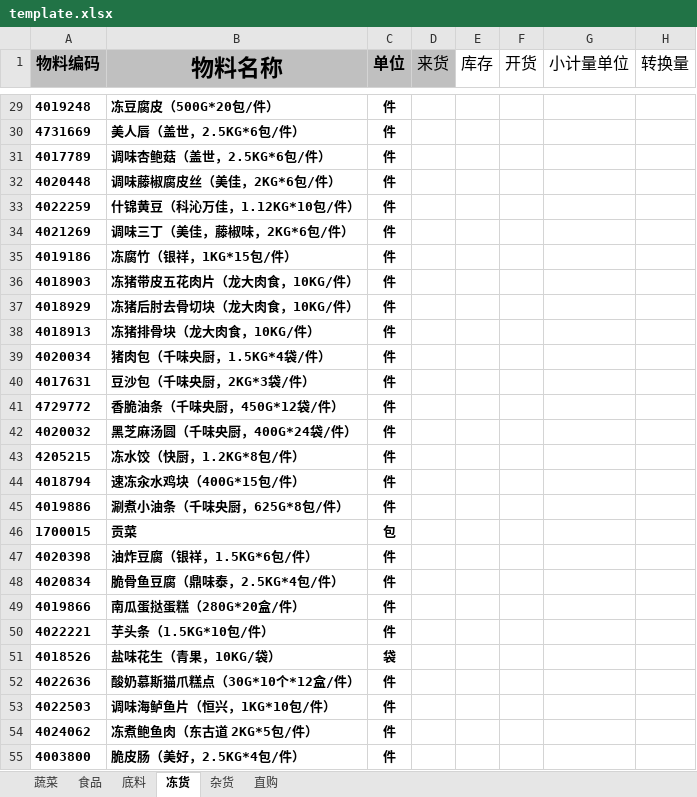
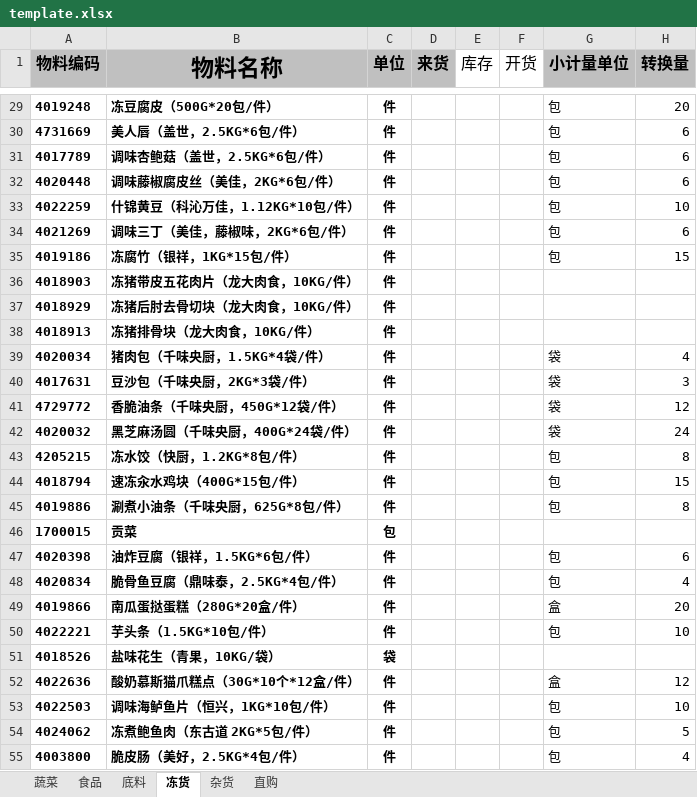
Before and after one commit to Shenhongtao12/supplies, an Excel workbook: supplies-frontend/static/template.xlsx, sheet 冻货, drawn as a sheet; only a part is shown, gaps mark what is left out; values as stored, in another font and other column widths than the file's, no borders; the diff covers the shown part only; the diff names each change by its address in the sheet, - before the commit and + after, or states it on an @@ line.

```diff
--- a/supplies-frontend/static/template.xlsx (sheet 冻货)
+++ b/supplies-frontend/static/template.xlsx (sheet 冻货)
-D1 bold: off
+D1 bold: on
@@ G1:H1 fill: none → #BFBFBF, bold: off → on @@
-G29:G35 (小计量单位): (empty)
+G29:G35 (小计量单位): 包
-H29 (转换量): (empty)
+H29 (转换量): 20
-H30:H32 (转换量): (empty)
+H30:H32 (转换量): 6
-H33 (转换量): (empty)
+H33 (转换量): 10
-H34 (转换量): (empty)
+H34 (转换量): 6
-H35 (转换量): (empty)
+H35 (转换量): 15
-G39:G42 (小计量单位): (empty)
+G39:G42 (小计量单位): 袋
-H39 (转换量): (empty)
+H39 (转换量): 4
-H40 (转换量): (empty)
+H40 (转换量): 3
-H41 (转换量): (empty)
+H41 (转换量): 12
-H42 (转换量): (empty)
+H42 (转换量): 24
-G43:G45 (小计量单位): (empty)
+G43:G45 (小计量单位): 包
-H43 (转换量): (empty)
+H43 (转换量): 8
-H44 (转换量): (empty)
+H44 (转换量): 15
-H45 (转换量): (empty)
+H45 (转换量): 8
-G47:G48 (小计量单位): (empty)
+G47:G48 (小计量单位): 包
-H47 (转换量): (empty)
+H47 (转换量): 6
-H48 (转换量): (empty)
+H48 (转换量): 4
-G49 (小计量单位): (empty)
+G49 (小计量单位): 盒
-H49 (转换量): (empty)
+H49 (转换量): 20
-G50 (小计量单位): (empty)
+G50 (小计量单位): 包
-H50 (转换量): (empty)
+H50 (转换量): 10
-G52 (小计量单位): (empty)
+G52 (小计量单位): 盒
-H52 (转换量): (empty)
+H52 (转换量): 12
-G53:G55 (小计量单位): (empty)
+G53:G55 (小计量单位): 包
-H53 (转换量): (empty)
+H53 (转换量): 10
-H54 (转换量): (empty)
+H54 (转换量): 5
-H55 (转换量): (empty)
+H55 (转换量): 4
```
Also changed, not shown: 103 edited cells elsewhere in this sheet, sheet 食品, sheet 底料, sheet 杂货, sheet 蔬菜, supplies-frontend/static/batchUser.xlsx, 4 other files.
